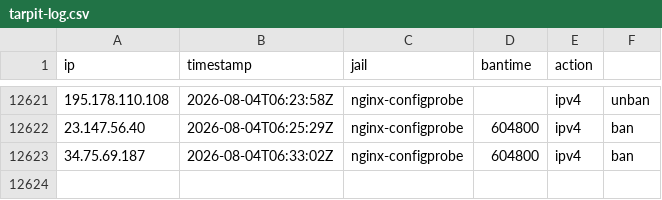
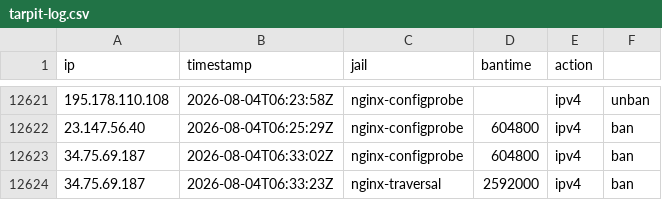
Before and after one commit to perrins-p/EDL, a CSV file: tarpit-log.csv, drawn as a sheet; only a part is shown, gaps mark what is left out.

Commit message:
ban 34.75.69.187 (nginx-traversal, 2592000s)

```diff
--- a/tarpit-log.csv
+++ b/tarpit-log.csv
@@ -12623 +12623,2 @@ ip,timestamp,jail,bantime,action
 34.75.69.187,2026-08-04T06:33:02Z,nginx-configprobe,604800,ipv4,ban
+34.75.69.187,2026-08-04T06:33:23Z,nginx-traversal,2592000,ipv4,ban
```
